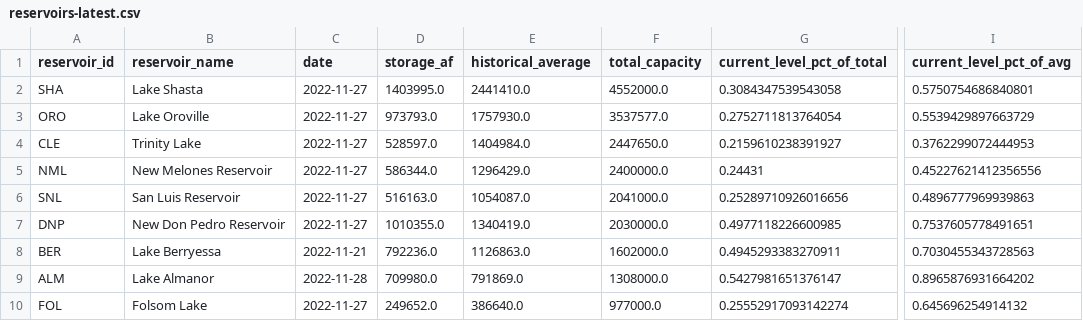
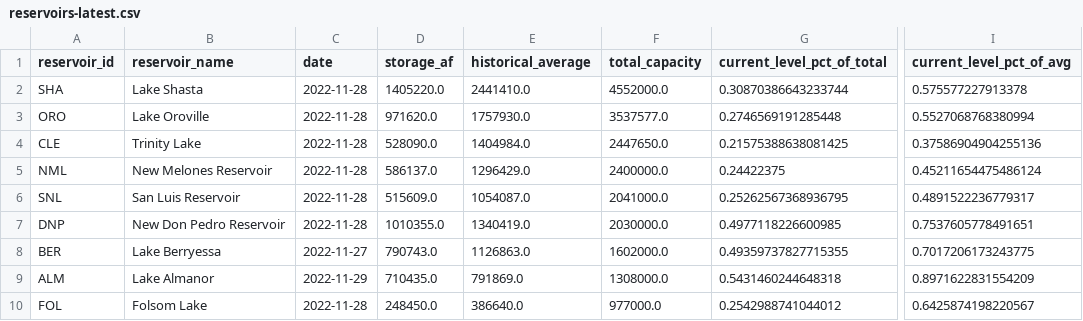
Before and after one commit to datadesk/california-drought-scrapers, a CSV file: data/processed/reservoirs/reservoirs-latest.csv, drawn as a sheet; only a part is shown, gaps mark what is left out; the diff names each change by its address in the sheet, - before the commit and + after, or states it on an @@ line.

```diff
--- a/data/processed/reservoirs/reservoirs-latest.csv
+++ b/data/processed/reservoirs/reservoirs-latest.csv
-C2:C7 (date): 2022-11-27
+C2:C7 (date): 2022-11-28
-D2 (storage_af): 1403995.0
+D2 (storage_af): 1405220.0
-G2 (current_level_pct_of_total): 0.3084347539543058
+G2 (current_level_pct_of_total): 0.30870386643233744
-I2 (current_level_pct_of_avg): 0.5750754686840801
+I2 (current_level_pct_of_avg): 0.575577227913378
-D3 (storage_af): 973793.0
+D3 (storage_af): 971620.0
-G3 (current_level_pct_of_total): 0.2752711813764054
+G3 (current_level_pct_of_total): 0.2746569191285448
-I3 (current_level_pct_of_avg): 0.5539429897663729
+I3 (current_level_pct_of_avg): 0.5527068768380994
-D4 (storage_af): 528597.0
+D4 (storage_af): 528090.0
-G4 (current_level_pct_of_total): 0.2159610238391927
+G4 (current_level_pct_of_total): 0.21575388638081425
-I4 (current_level_pct_of_avg): 0.3762299072444953
+I4 (current_level_pct_of_avg): 0.37586904904255136
-D5 (storage_af): 586344.0
+D5 (storage_af): 586137.0
-G5 (current_level_pct_of_total): 0.24431
+G5 (current_level_pct_of_total): 0.24422375
-I5 (current_level_pct_of_avg): 0.45227621412356556
+I5 (current_level_pct_of_avg): 0.45211654475486124
-D6 (storage_af): 516163.0
+D6 (storage_af): 515609.0
-G6 (current_level_pct_of_total): 0.25289710926016656
+G6 (current_level_pct_of_total): 0.25262567368936795
-I6 (current_level_pct_of_avg): 0.4896777969939863
+I6 (current_level_pct_of_avg): 0.4891522236779317
-C8 (date): 2022-11-21
+C8 (date): 2022-11-27
-D8 (storage_af): 792236.0
+D8 (storage_af): 790743.0
-G8 (current_level_pct_of_total): 0.4945293383270911
+G8 (current_level_pct_of_total): 0.49359737827715355
-I8 (current_level_pct_of_avg): 0.7030455343728563
+I8 (current_level_pct_of_avg): 0.7017206173243775
-C9 (date): 2022-11-28
+C9 (date): 2022-11-29
-D9 (storage_af): 709980.0
+D9 (storage_af): 710435.0
-G9 (current_level_pct_of_total): 0.5427981651376147
+G9 (current_level_pct_of_total): 0.5431460244648318
-I9 (current_level_pct_of_avg): 0.8965876931664202
+I9 (current_level_pct_of_avg): 0.8971622831554209
-C10 (date): 2022-11-27
+C10 (date): 2022-11-28
-D10 (storage_af): 249652.0
+D10 (storage_af): 248450.0
-G10 (current_level_pct_of_total): 0.25552917093142274
+G10 (current_level_pct_of_total): 0.2542988741044012
-I10 (current_level_pct_of_avg): 0.645696254914132
+I10 (current_level_pct_of_avg): 0.6425874198220567
```
Also changed, not shown: data/processed/reservoirs/colorado-river-reservoirs-latest.csv, data/processed/reservoirs/reservoirs-statewide-latest.csv, 3 other files.
